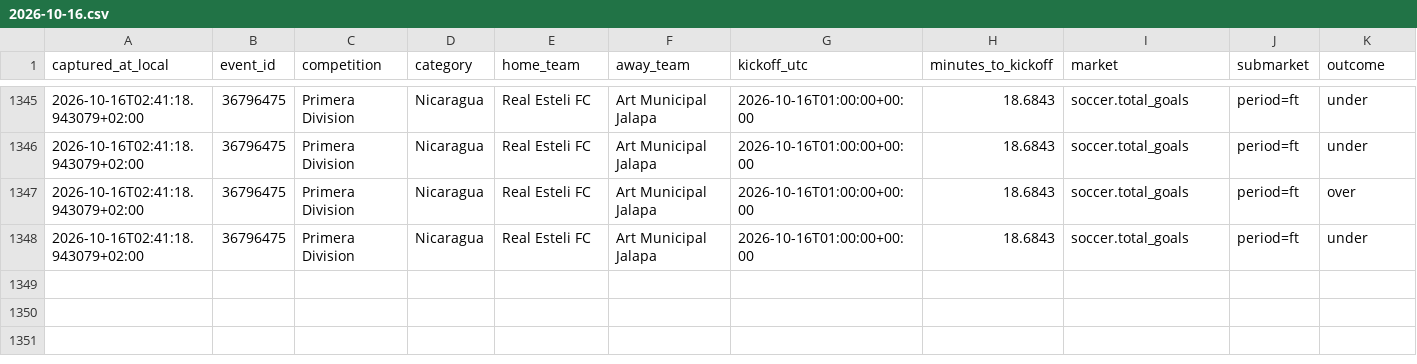
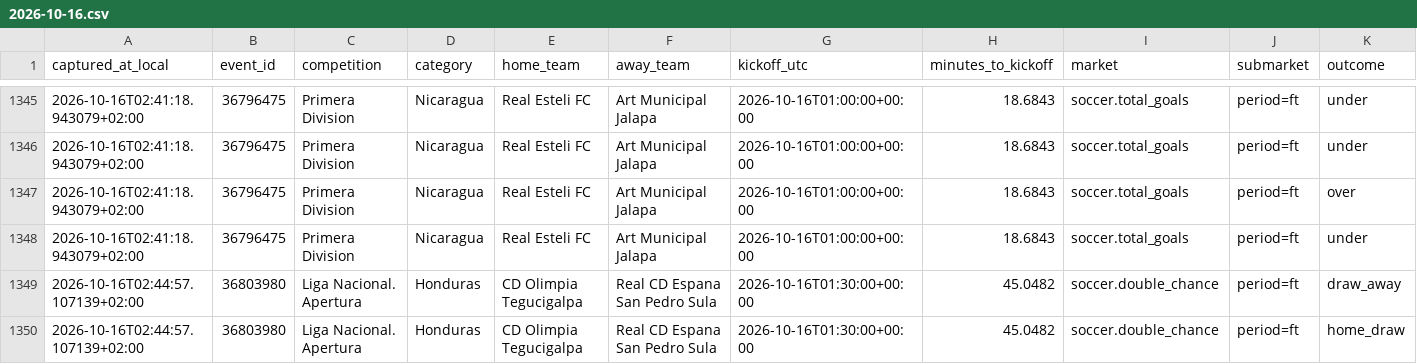
Before and after one commit to ILNIENTE1989/quote-shadow-v2, a CSV file: data/cloudbet/changes/2026-10-16.csv, drawn as a sheet; only a part is shown, gaps mark what is left out; rows hold the shown columns only; the diff names each change by its address in the sheet, - before the commit and + after, or states it on an @@ line.

Commit message:
data: snapshot Cloudbet

```diff
--- a/data/cloudbet/changes/2026-10-16.csv
+++ b/data/cloudbet/changes/2026-10-16.csv
+row 1349: 2026-10-16T02:44:57.107139+02:00 | 36803980 | Liga Nacional. Apertura | Honduras | CD Olimpia Tegucigalpa | Real CD Espana San Pedro Sula | 2026-10-16T01:30:00+00:00 | 45.0482 | soccer.double_chance | period=ft | draw_away
+row 1350: 2026-10-16T02:44:57.107139+02:00 | 36803980 | Liga Nacional. Apertura | Honduras | CD Olimpia Tegucigalpa | Real CD Espana San Pedro Sula | 2026-10-16T01:30:00+00:00 | 45.0482 | soccer.double_chance | period=ft | home_draw
```
Also changed, not shown: 2 other files.
